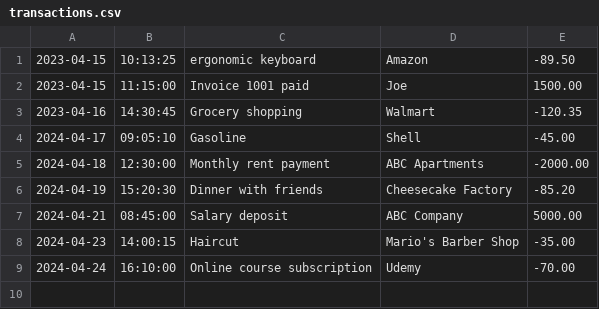
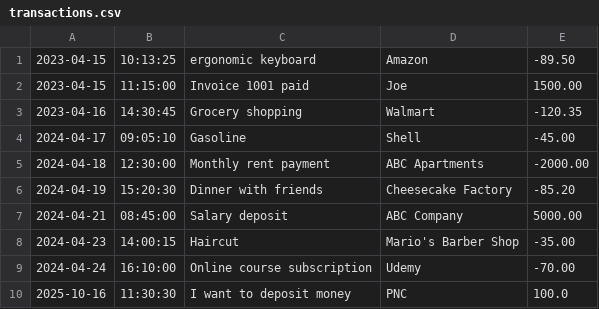
Before and after one commit to mantejsahota2006-gif/financial-tracker, a CSV file: transactions.csv, drawn as a sheet; the diff names each change by its address in the sheet, - before the commit and + after, or states it on an @@ line.

```diff
--- a/transactions.csv
+++ b/transactions.csv
+row 10: 2025-10-16 | 11:30:30 | I want to deposit money | PNC | 100.0
```
Also changed, not shown: 1 other file.
